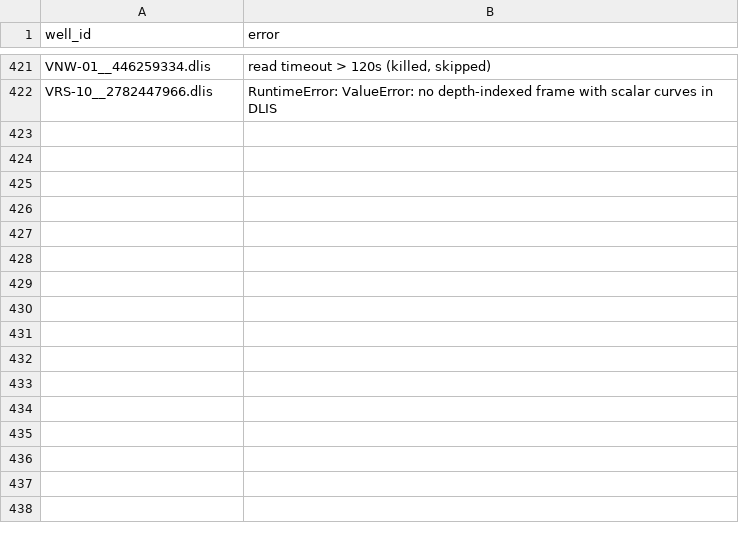
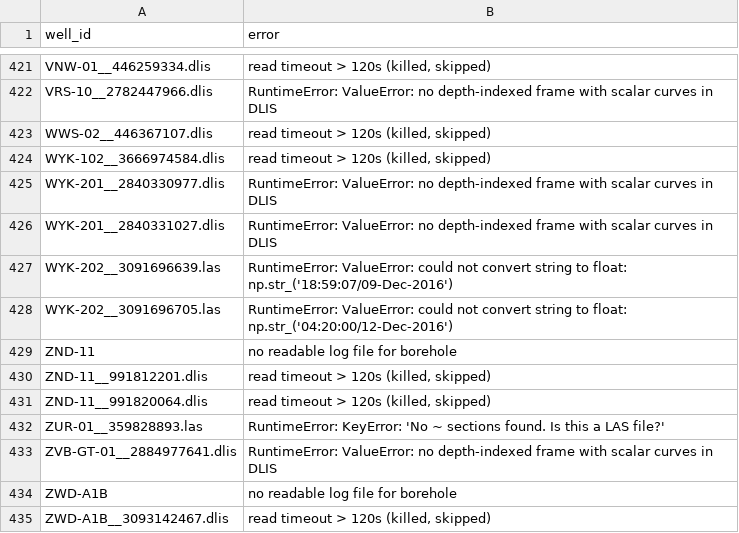
Before and after one commit to Ammar12Falah/LithoGPT-2, a CSV file: reports/nlog_failures.csv, drawn as a sheet; only a part is shown, gaps mark what is left out.

Commit message:
NLOG crawl progress: 2301 boreholes, 1161 passing

```diff
--- a/reports/nlog_failures.csv
+++ b/reports/nlog_failures.csv
@@ -442 +442,14 @@ VNW-01__446259334.dlis,"read timeout > 120s (killed, skipped)"
 VRS-10__2782447966.dlis,RuntimeError: ValueError: no depth-indexed frame with scalar curves in DLIS
+WWS-02__446367107.dlis,"read timeout > 120s (killed, skipped)"
+WYK-102__3666974584.dlis,"read timeout > 120s (killed, skipped)"
+WYK-201__2840330977.dlis,RuntimeError: ValueError: no depth-indexed frame with scalar curves in DLIS
+WYK-201__2840331027.dlis,RuntimeError: ValueError: no depth-indexed frame with scalar curves in DLIS
+WYK-202__3091696639.las,RuntimeError: ValueError: could not convert string to float: np.str_('18:59:07/09-Dec-2016')
+WYK-202__3091696705.las,RuntimeError: ValueError: could not convert string to float: np.str_('04:20:00/12-Dec-2016')
+ZND-11,no readable log file for borehole
+ZND-11__991812201.dlis,"read timeout > 120s (killed, skipped)"
+ZND-11__991820064.dlis,"read timeout > 120s (killed, skipped)"
+ZUR-01__359828893.las,RuntimeError: KeyError: 'No ~ sections found. Is this a LAS file?'
+ZVB-GT-01__2884977641.dlis,RuntimeError: ValueError: no depth-indexed frame with scalar curves in DLIS
+ZWD-A1B,no readable log file for borehole
+ZWD-A1B__3093142467.dlis,"read timeout > 120s (killed, skipped)"
```
Also changed, not shown: 3 other files.
